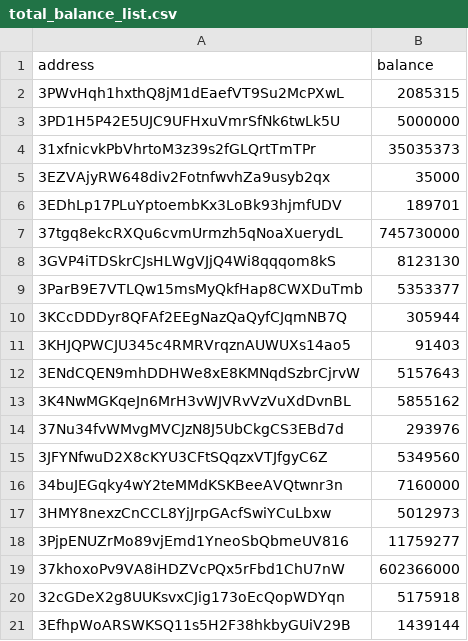
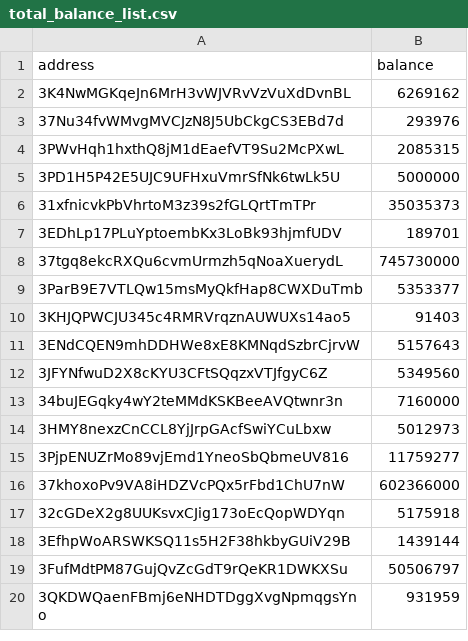
Before and after one commit to salimcansatici/libreAudit, a CSV file: datas/total_balance_list.csv, drawn as a sheet; only a part is shown; the shorter side is filled out with more unchanged rows; the diff covers the shown part only.

```diff
--- a/datas/total_balance_list.csv
+++ b/datas/total_balance_list.csv
@@ -1,2 +1,4 @@
 address,balance
+3K4NwMGKqeJn6MrH3vWJVRvVzVuXdDvnBL,6269162
+37Nu34fvWMvgMVCJzN8J5UbCkgCS3EBd7d,293976
 3PWvHqh1hxthQ8jM1dEaefVT9Su2McPXwL,2085315
@@ -4,12 +6,7 @@ address,balance
 31xfnicvkPbVhrtoM3z39s2fGLQrtTmTPr,35035373
-3EZVAjyRW648div2FotnfwvhZa9usyb2qx,35000
 3EDhLp17PLuYptoembKx3LoBk93hjmfUDV,189701
 37tgq8ekcRXQu6cvmUrmzh5qNoaXuerydL,745730000
-3GVP4iTDSkrCJsHLWgVJjQ4Wi8qqqom8kS,8123130
 3ParB9E7VTLQw15msMyQkfHap8CWXDuTmb,5353377
-3KCcDDDyr8QFAf2EEgNazQaQyfCJqmNB7Q,305944
 3KHJQPWCJU345c4RMRVrqznAUWUXs14ao5,91403
 3ENdCQEN9mhDDHWe8xE8KMNqdSzbrCjrvW,5157643
-3K4NwMGKqeJn6MrH3vWJVRvVzVuXdDvnBL,5855162
-37Nu34fvWMvgMVCJzN8J5UbCkgCS3EBd7d,293976
 3JFYNfwuD2X8cKYU3CFtSQqzxVTJfgyC6Z,5349560
```
Also changed, not shown: 16 removed rows and 3 edited cells elsewhere in this file, 1 other file.
